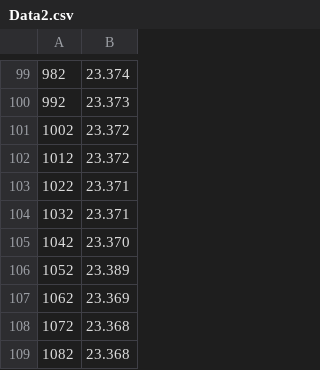
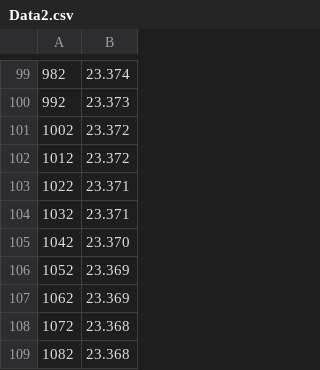
Before and after one commit to NicolaKoch/PC-Lab, a CSV file: Calorimetry/Data2.csv, drawn as a sheet; only a part is shown, gaps mark what is left out.

Commit message:
Update Data2.csv

```diff
--- a/Calorimetry/Data2.csv
+++ b/Calorimetry/Data2.csv
@@ -105,3 +105,3 @@
 1042,23.370
-1052,23.389
+1052,23.369
 1062,23.369
```
